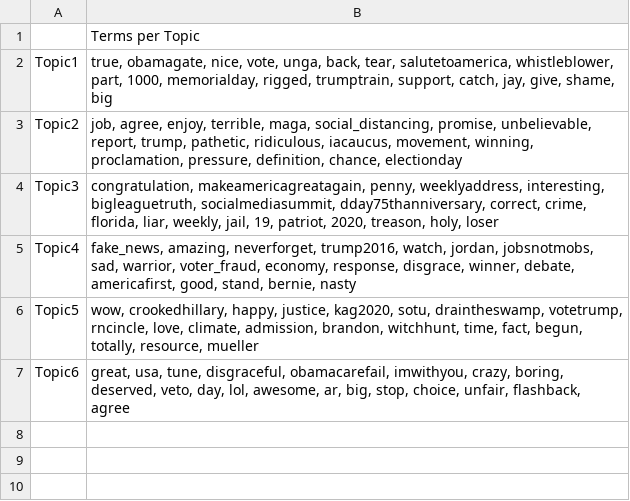
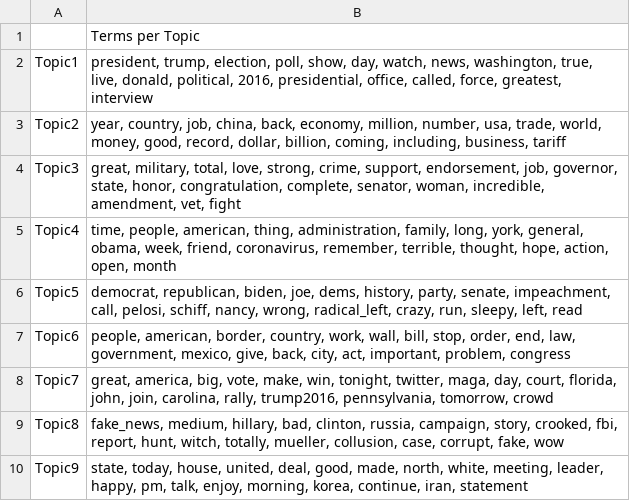
Before and after one commit to lit26/Trump_Tweet_Analysis, a CSV file: model_topics.csv, drawn as a sheet.

```diff
--- a/model_topics.csv
+++ b/model_topics.csv
@@ -1,7 +1,10 @@
 ,Terms per Topic
-Topic1,"true, obamagate, nice, vote, unga, back, tear, salutetoamerica, whistleblower, part, 1000, memorialday, rigged, trumptrain, support, catch, jay, give, shame, big"
-Topic2,"job, agree, enjoy, terrible, maga, social_distancing, promise, unbelievable, report, trump, pathetic, ridiculous, iacaucus, movement, winning, proclamation, pressure, definition, chance, electionday"
-Topic3,"congratulation, makeamericagreatagain, penny, weeklyaddress, interesting, bigleaguetruth, socialmediasummit, dday75thanniversary, correct, crime, florida, liar, weekly, jail, 19, patriot, 2020, treason, holy, loser"
-Topic4,"fake_news, amazing, neverforget, trump2016, watch, jordan, jobsnotmobs, sad, warrior, voter_fraud, economy, response, disgrace, winner, debate, americafirst, good, stand, bernie, nasty"
-Topic5,"wow, crookedhillary, happy, justice, kag2020, sotu, draintheswamp, votetrump, rncincle, love, climate, admission, brandon, witchhunt, time, fact, begun, totally, resource, mueller"
-Topic6,"great, usa, tune, disgraceful, obamacarefail, imwithyou, crazy, boring, deserved, veto, day, lol, awesome, ar, big, stop, choice, unfair, flashback, agree"
+Topic1,"president, trump, election, poll, show, day, watch, news, washington, true, live, donald, political, 2016, presidential, office, called, force, greatest, interview"
+Topic2,"year, country, job, china, back, economy, million, number, usa, trade, world, money, good, record, dollar, billion, coming, including, business, tariff"
+Topic3,"great, military, total, love, strong, crime, support, endorsement, job, governor, state, honor, congratulation, complete, senator, woman, incredible, amendment, vet, fight"
+Topic4,"time, people, american, thing, administration, family, long, york, general, obama, week, friend, coronavirus, remember, terrible, thought, hope, action, open, month"
+Topic5,"democrat, republican, biden, joe, dems, history, party, senate, impeachment, call, pelosi, schiff, nancy, wrong, radical_left, crazy, run, sleepy, left, read"
+Topic6,"people, american, border, country, work, wall, bill, stop, order, end, law, government, mexico, give, back, city, act, important, problem, congress"
+Topic7,"great, america, big, vote, make, win, tonight, twitter, maga, day, court, florida, john, join, carolina, rally, trump2016, pennsylvania, tomorrow, crowd"
+Topic8,"fake_news, medium, hillary, bad, clinton, russia, campaign, story, crooked, fbi, report, hunt, witch, totally, mueller, collusion, case, corrupt, fake, wow"
+Topic9,"state, today, house, united, deal, good, made, north, white, meeting, leader, happy, pm, talk, enjoy, morning, korea, continue, iran, statement"
```
Also changed, not shown: 2 other files.
